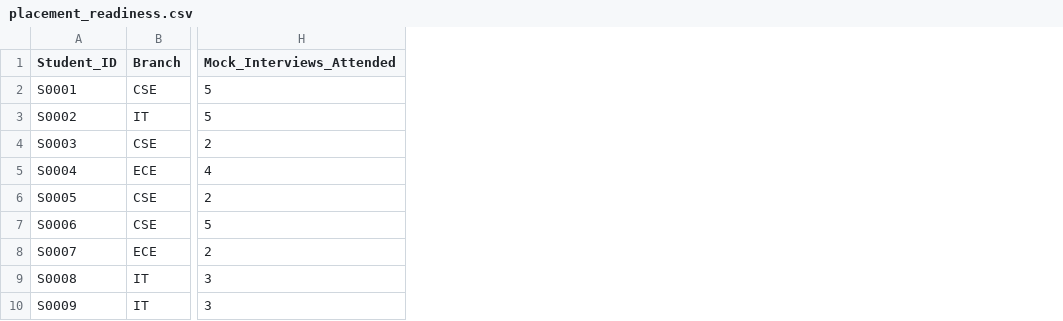
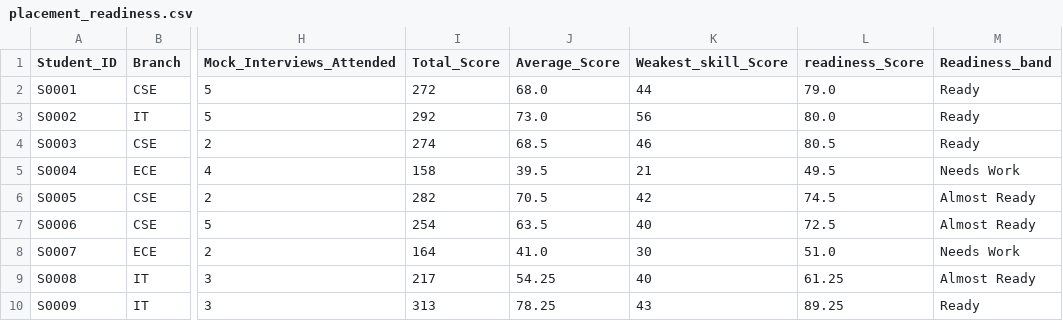
Before and after one commit to ridhima2808/Placement-Readiness-Tracker, a CSV file: placement_readiness.csv, drawn as a sheet; only a part is shown, gaps mark what is left out; the diff names each change by its address in the sheet, - before the commit and + after, or states it on an @@ line.

Commit message:
Update readiness analysis and persist new columns to CSV

```diff
--- a/placement_readiness.csv
+++ b/placement_readiness.csv
+column I (Total_Score), rows 2-10: 272 | 292 | 274 | 158 | 282 | 254 | 164 | 217 | 313
+column J (Average_Score), rows 2-10: 68.0 | 73.0 | 68.5 | 39.5 | 70.5 | 63.5 | 41.0 | 54.25 | 78.25
+column K (Weakest_skill_Score), rows 2-10: 44 | 56 | 46 | 21 | 42 | 40 | 30 | 40 | 43
+column L (readiness_Score), rows 2-10: 79.0 | 80.0 | 80.5 | 49.5 | 74.5 | 72.5 | 51.0 | 61.25 | 89.25
+column M (Readiness_band), rows 2-10: Ready | Ready | Ready | Needs Work | Almost Ready | Almost Ready | Needs Work | Almost Ready | Ready
```
Also changed, not shown: 1 other file.
